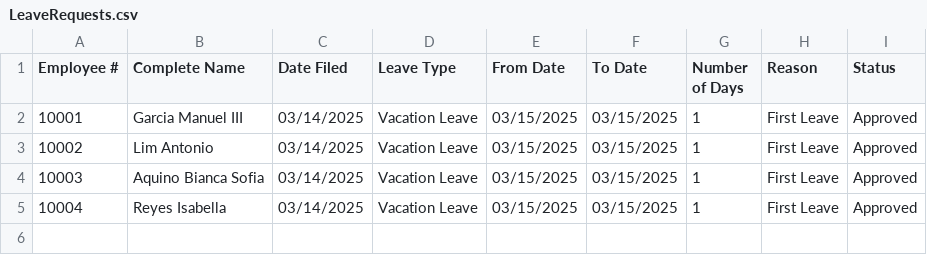
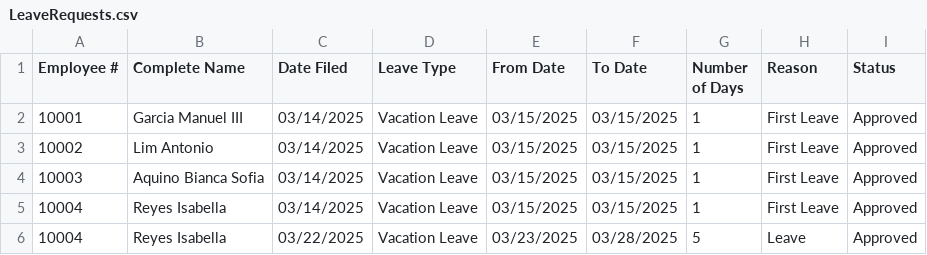
Before and after one commit to arquitaj/PayrollSystemMMDC, a CSV file: CSVFiles/LeaveRequests.csv, drawn as a sheet.

```diff
--- a/CSVFiles/LeaveRequests.csv
+++ b/CSVFiles/LeaveRequests.csv
@@ -5 +5,2 @@ Employee #,Complete Name, Date Filed,Leave Type,From Date,To Date,Number of Days
 10004,Reyes Isabella,03/14/2025,Vacation Leave,03/15/2025,03/15/2025,1,First Leave,Approved,
+10004,Reyes Isabella,03/22/2025,Vacation Leave,03/23/2025,03/28/2025,5,Leave,Approved,
```
Also changed, not shown: CSVFiles/AttendanceDatabase.csv, CSVFiles/CredentialsDatabase.csv, 5 other files.
